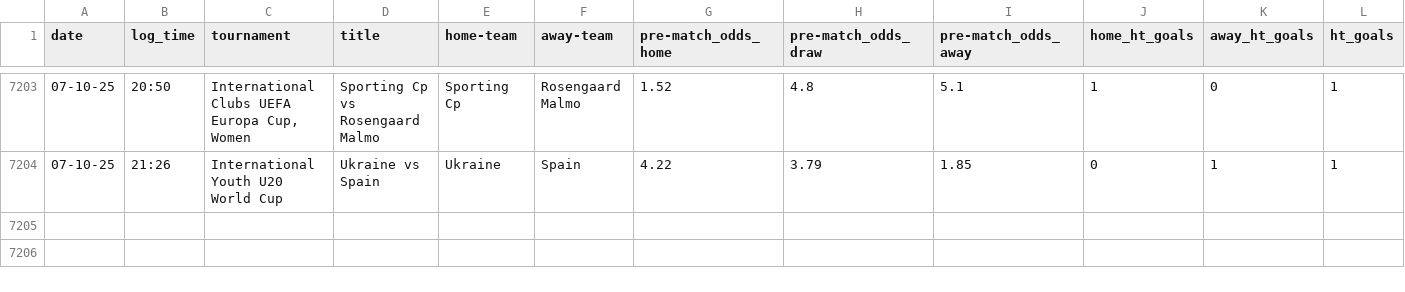
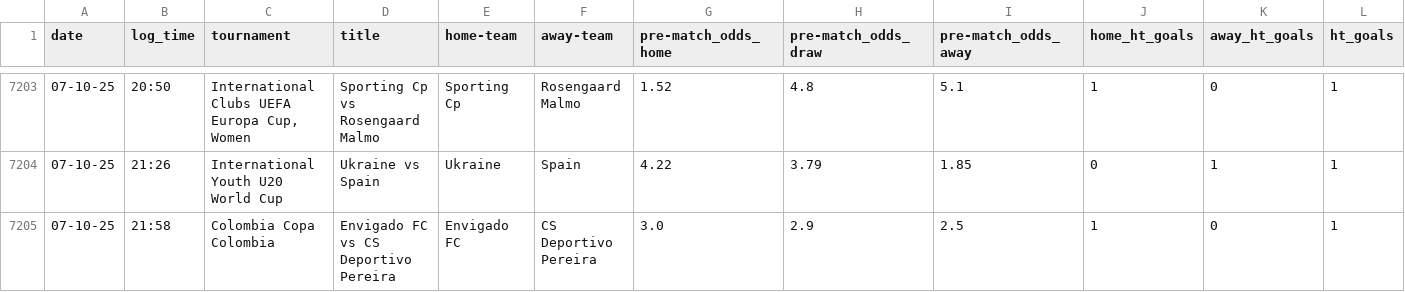
Before and after one commit to tomisile/atom, a CSV file: remote_alerts_log.csv, drawn as a sheet; only a part is shown, gaps mark what is left out; the diff names each change by its address in the sheet, - before the commit and + after, or states it on an @@ line.

```diff
--- a/remote_alerts_log.csv
+++ b/remote_alerts_log.csv
+row 7205: 07-10-25 | 21:58 | Colombia Copa Colombia | Envigado FC vs CS Deportivo Pereira | Envigado FC | CS Deportivo Pereira | 3.0 | 2.9 | 2.5 | 1 | 0 | 1
```
